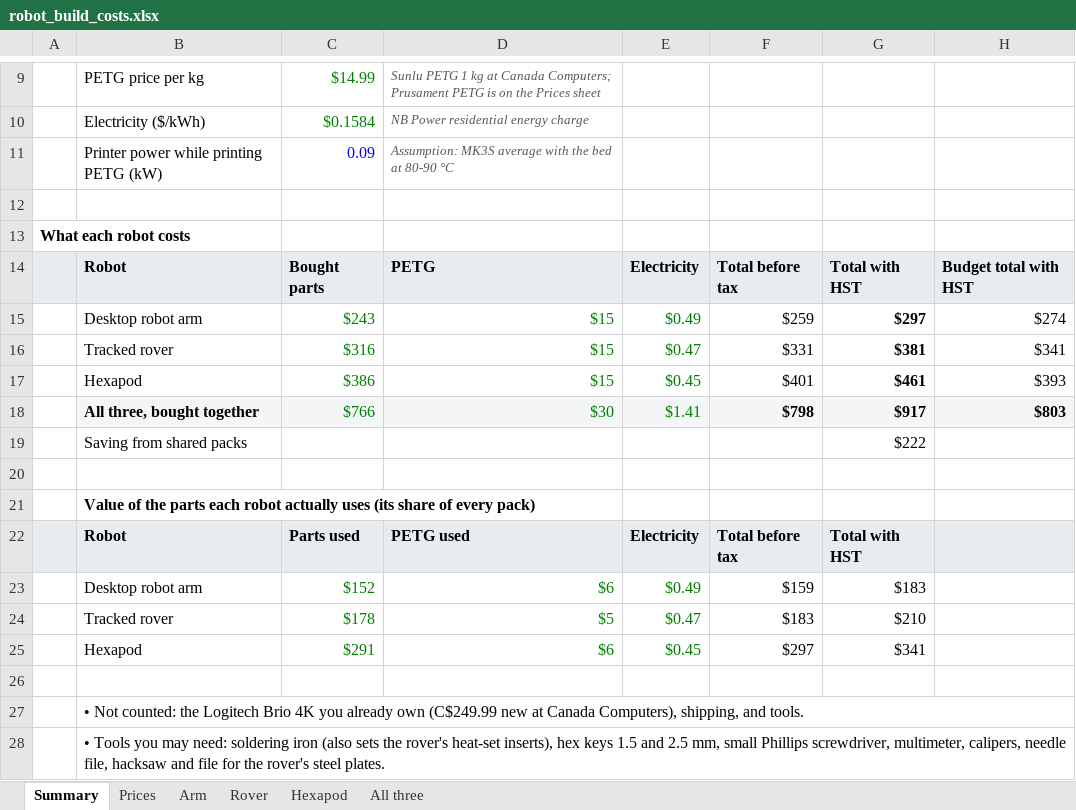
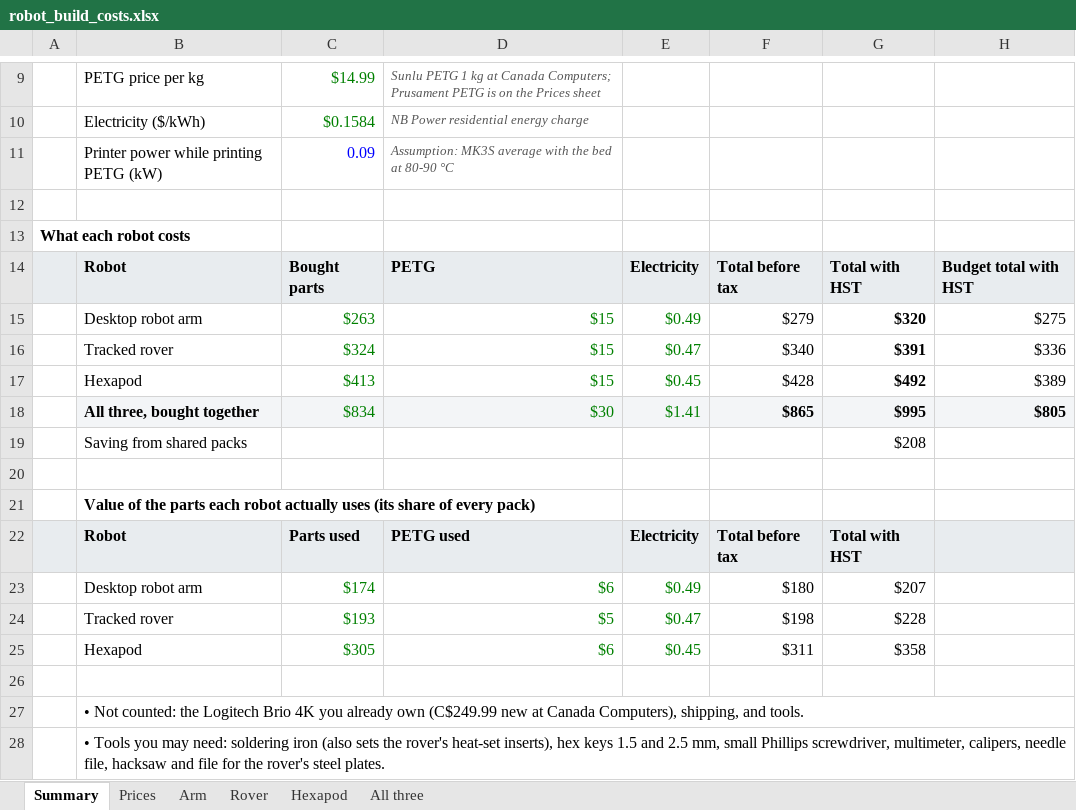
Before and after one commit to Matt28296/3D-Printing-Agent-Network, an Excel workbook: docs/costs/robot_build_costs.xlsx, sheet Summary, drawn as a sheet; only a part is shown, gaps mark what is left out; values as stored, in another font and other column widths than the file's, no borders; removed rows and columns are numbered as before the commit, all else as after; the diff names each change by its address in the sheet, - before the commit and + after, or states it on an @@ line.

```diff
--- a/docs/costs/robot_build_costs.xlsx (sheet Summary)
+++ b/docs/costs/robot_build_costs.xlsx (sheet Summary)
-row 15:  | Desktop robot arm | $243 | $15 | $0.49 | $259 | $297 | $274
-row 16:  | Tracked rover | $316 | $15 | $0.47 | $331 | $381 | $341
-row 17:  | Hexapod | $386 | $15 | $0.45 | $401 | $461 | $393
-row 18:  | All three, bought together | $766 | $30 | $1.41 | $798 | $917 | $803
-row 19:  | Saving from shared packs |  |  |  |  | $222
+row 15:  | Desktop robot arm | $263 | $15 | $0.49 | $279 | $320 | $275
+row 16:  | Tracked rover | $324 | $15 | $0.47 | $340 | $391 | $336
+row 17:  | Hexapod | $413 | $15 | $0.45 | $428 | $492 | $389
+row 18:  | All three, bought together | $834 | $30 | $1.41 | $865 | $995 | $805
+row 19:  | Saving from shared packs |  |  |  |  | $208
-C23: $152
+C23: $174
-F23: $159
+F23: $180
-G23: $183
+G23: $207
-C24: $178
+C24: $193
-F24: $183
+F24: $198
-G24: $210
+G24: $228
-C25: $291
+C25: $305
-F25: $297
+F25: $311
-G25: $341
+G25: $358
```
Also changed, not shown: sheet Prices, sheet Arm, sheet All three, sheet Hexapod, sheet Rover, 4 other files.
